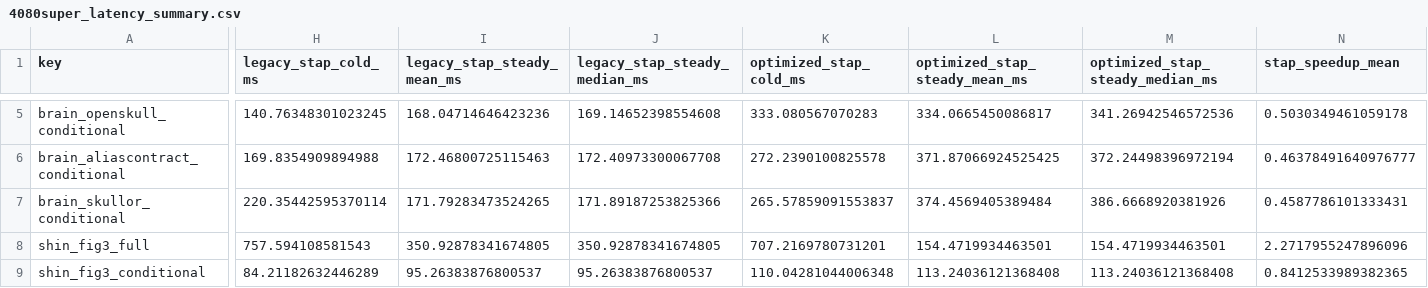
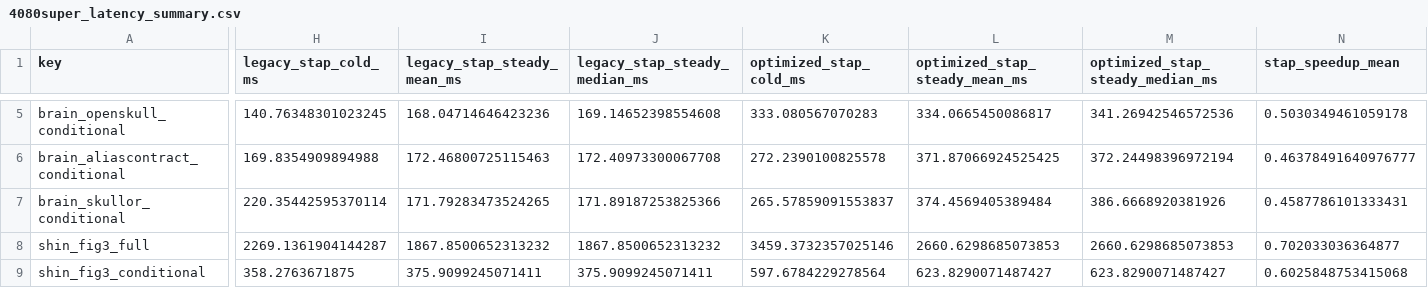
Before and after one commit to ArthurShune/fus-detectors, a CSV file: reports/latency/4080super_latency_summary.csv, drawn as a sheet; only a part is shown, gaps mark what is left out; the diff covers the shown part only; the diff names each change by its address in the sheet, - before the commit and + after, or states it on an @@ line.

```diff
--- a/reports/latency/4080super_latency_summary.csv
+++ b/reports/latency/4080super_latency_summary.csv
-H8 (legacy_stap_cold_ms): 757.594108581543
+H8 (legacy_stap_cold_ms): 2269.1361904144287
-I8 (legacy_stap_steady_mean_ms): 350.92878341674805
+I8 (legacy_stap_steady_mean_ms): 1867.8500652313232
-J8 (legacy_stap_steady_median_ms): 350.92878341674805
+J8 (legacy_stap_steady_median_ms): 1867.8500652313232
-K8 (optimized_stap_cold_ms): 707.2169780731201
+K8 (optimized_stap_cold_ms): 3459.3732357025146
-L8 (optimized_stap_steady_mean_ms): 154.4719934463501
+L8 (optimized_stap_steady_mean_ms): 2660.6298685073853
-M8 (optimized_stap_steady_median_ms): 154.4719934463501
+M8 (optimized_stap_steady_median_ms): 2660.6298685073853
-N8 (stap_speedup_mean): 2.2717955247896096
+N8 (stap_speedup_mean): 0.702033036364877
-H9 (legacy_stap_cold_ms): 84.21182632446289
+H9 (legacy_stap_cold_ms): 358.2763671875
-I9 (legacy_stap_steady_mean_ms): 95.26383876800537
+I9 (legacy_stap_steady_mean_ms): 375.9099245071411
-J9 (legacy_stap_steady_median_ms): 95.26383876800537
+J9 (legacy_stap_steady_median_ms): 375.9099245071411
-K9 (optimized_stap_cold_ms): 110.04281044006348
+K9 (optimized_stap_cold_ms): 597.6784229278564
-L9 (optimized_stap_steady_mean_ms): 113.24036121368408
+L9 (optimized_stap_steady_mean_ms): 623.8290071487427
-M9 (optimized_stap_steady_median_ms): 113.24036121368408
+M9 (optimized_stap_steady_median_ms): 623.8290071487427
-N9 (stap_speedup_mean): 0.8412533989382365
+N9 (stap_speedup_mean): 0.6025848753415068
```
Also changed, not shown: 60 edited cells elsewhere in this file, 2 other files.
